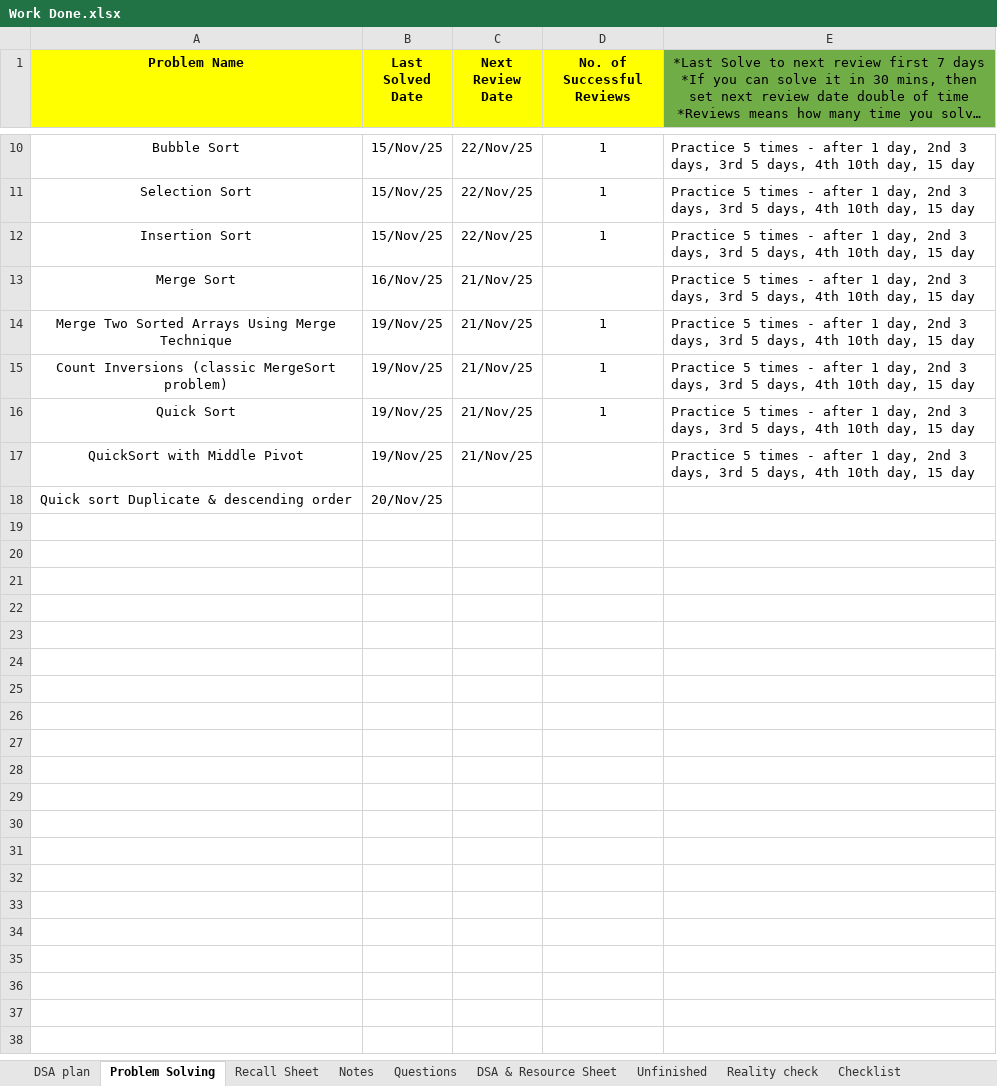
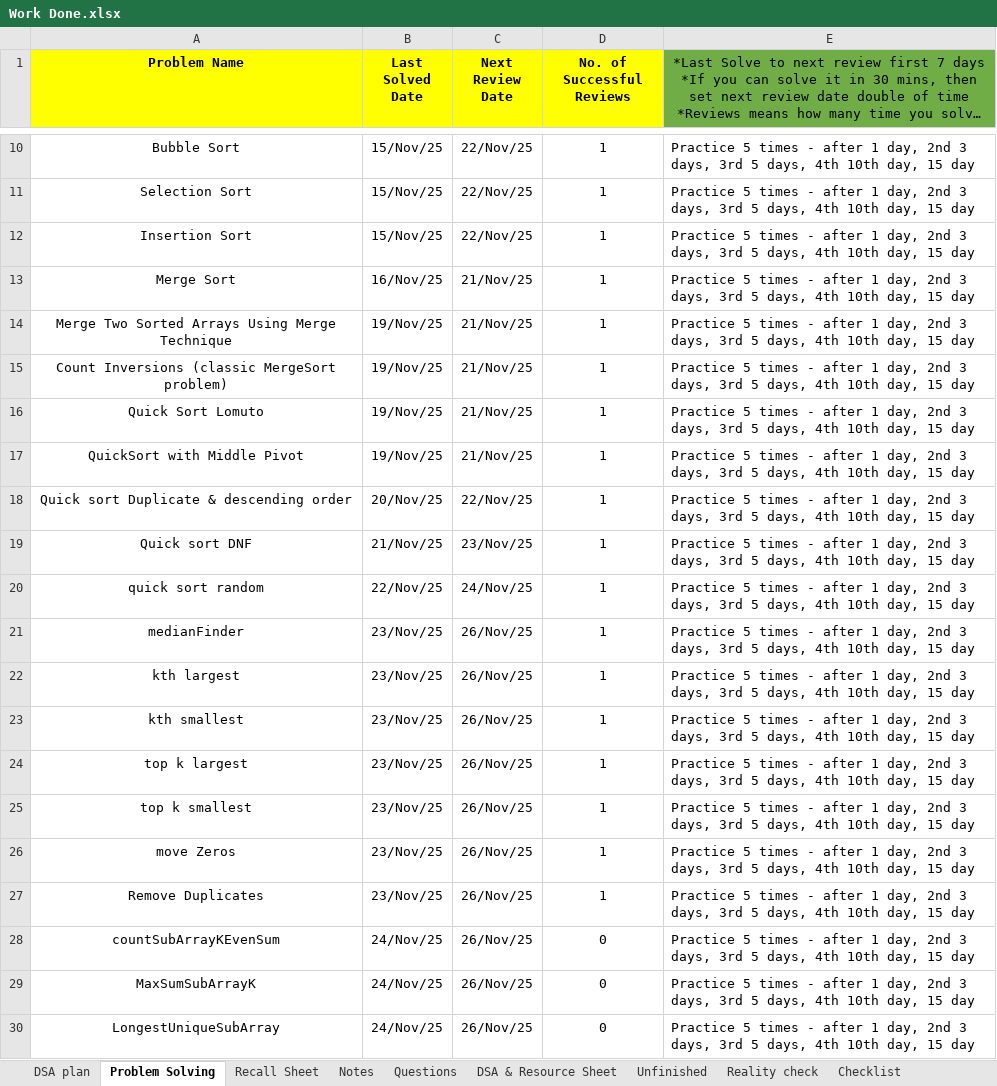
Before and after one commit to swarajp8020/DSA-Java-Practice, an Excel workbook: JavaPrograms/Work Done.xlsx, sheet Problem Solving, drawn as a sheet; only a part is shown, gaps mark what is left out; long unchanged cells end in …; values as stored, in another font and other column widths than the file's, no borders; the diff names each change by its address in the sheet, - before the commit and + after, or states it on an @@ line.

Commit message:
24-11-25  update

```diff
--- a/JavaPrograms/Work Done.xlsx (sheet Problem Solving)
+++ b/JavaPrograms/Work Done.xlsx (sheet Problem Solving)
-D13 (No. of Successful Reviews): (empty)
+D13 (No. of Successful Reviews): 1
-A16 (Problem Name): Quick Sort
+A16 (Problem Name): Quick Sort Lomuto
-D17:D18 (No. of Successful Reviews): (empty)
+D17:D18 (No. of Successful Reviews): 1
-C18 (Next Review Date): (empty)
+C18 (Next Review Date): 22/Nov/25
-E18: (empty)
+E18: Practice 5 times - after 1 day, 2nd 3 days, 3rd 5 days, 4th 10th day, 15 day
+row 19: Quick sort DNF | 21/Nov/25 | 23/Nov/25 | 1 | Practice 5 times - after 1 day, 2nd 3 days, 3rd 5 days, 4th 10th day, 15 day
+row 20: quick sort random | 22/Nov/25 | 24/Nov/25 | 1 | Practice 5 times - after 1 day, 2nd 3 days, 3rd 5 days, 4th 10th day, 15 day
+row 21: medianFinder | 23/Nov/25 | 26/Nov/25 | 1 | Practice 5 times - after 1 day, 2nd 3 days, 3rd 5 days, 4th 10th day, 15 day
+row 22: kth largest | 23/Nov/25 | 26/Nov/25 | 1 | Practice 5 times - after 1 day, 2nd 3 days, 3rd 5 days, 4th 10th day, 15 day
+row 23: kth smallest | 23/Nov/25 | 26/Nov/25 | 1 | Practice 5 times - after 1 day, 2nd 3 days, 3rd 5 days, 4th 10th day, 15 day
+row 24: top k largest | 23/Nov/25 | 26/Nov/25 | 1 | Practice 5 times - after 1 day, 2nd 3 days, 3rd 5 days, 4th 10th day, 15 day
+row 25: top k smallest | 23/Nov/25 | 26/Nov/25 | 1 | Practice 5 times - after 1 day, 2nd 3 days, 3rd 5 days, 4th 10th day, 15 day
+row 26: move Zeros | 23/Nov/25 | 26/Nov/25 | 1 | Practice 5 times - after 1 day, 2nd 3 days, 3rd 5 days, 4th 10th day, 15 day
+row 27: Remove Duplicates | 23/Nov/25 | 26/Nov/25 | 1 | Practice 5 times - after 1 day, 2nd 3 days, 3rd 5 days, 4th 10th day, 15 day
+row 28: countSubArrayKEvenSum | 24/Nov/25 | 26/Nov/25 | 0 | Practice 5 times - after 1 day, 2nd 3 days, 3rd 5 days, 4th 10th day, 15 day
+row 29: MaxSumSubArrayK | 24/Nov/25 | 26/Nov/25 | 0 | Practice 5 times - after 1 day, 2nd 3 days, 3rd 5 days, 4th 10th day, 15 day
+row 30: LongestUniqueSubArray | 24/Nov/25 | 26/Nov/25 | 0 | Practice 5 times - after 1 day, 2nd 3 days, 3rd 5 days, 4th 10th day, 15 day
```
